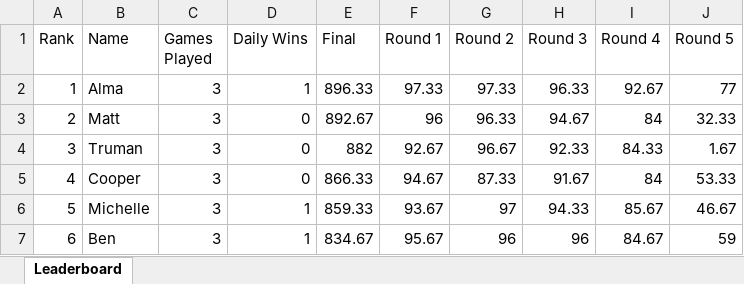
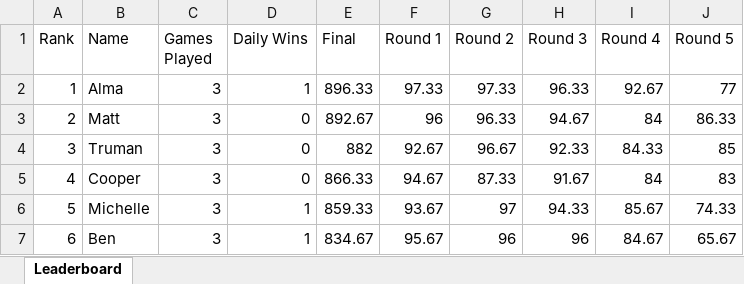
Before and after one commit to spahic358/maptap, an Excel workbook: leaderboard.xlsx, sheet Leaderboard, drawn as a sheet; values as stored, in another font and other column widths than the file's, no borders; the diff names each change by its address in the sheet, - before the commit and + after, or states it on an @@ line.

```diff
--- a/leaderboard.xlsx (sheet Leaderboard)
+++ b/leaderboard.xlsx (sheet Leaderboard)
-J3 (Round 5): 32.33
+J3 (Round 5): 86.33
-J4 (Round 5): 1.67
+J4 (Round 5): 85
-J5 (Round 5): 53.33
+J5 (Round 5): 83
-J6 (Round 5): 46.67
+J6 (Round 5): 74.33
-J7 (Round 5): 59
+J7 (Round 5): 65.67
```
Also changed, not shown: 4 other files.
